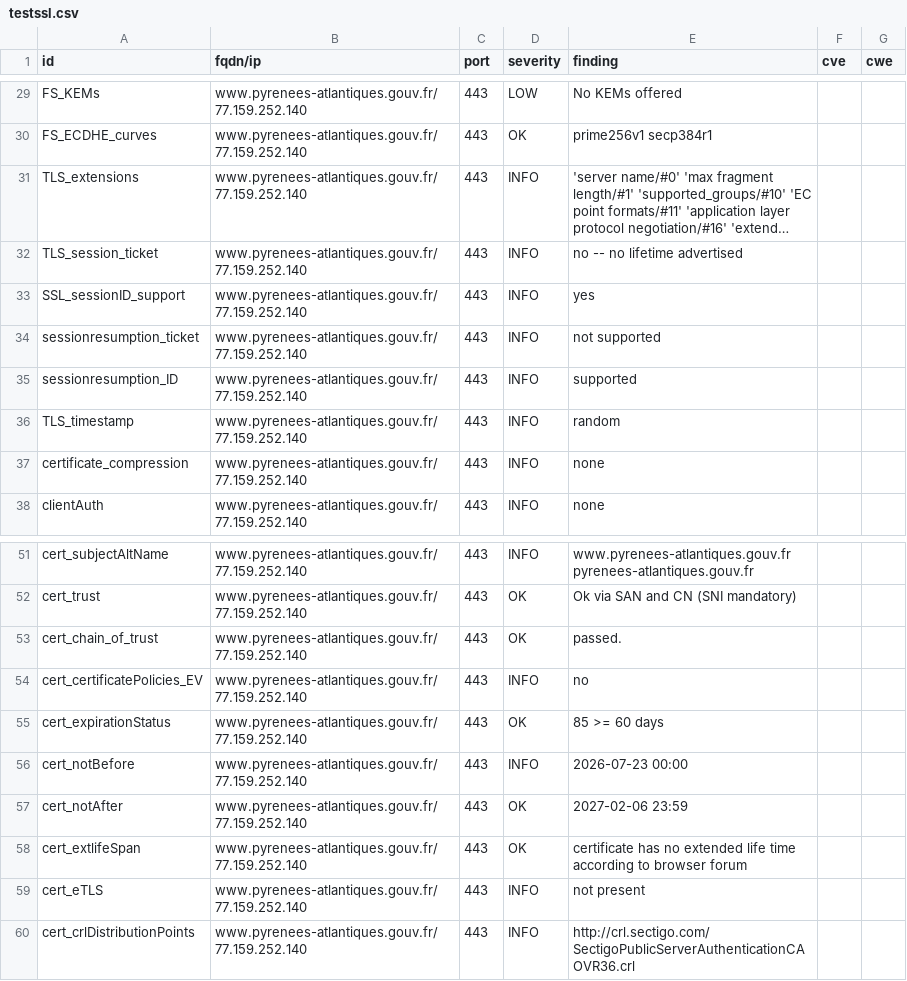
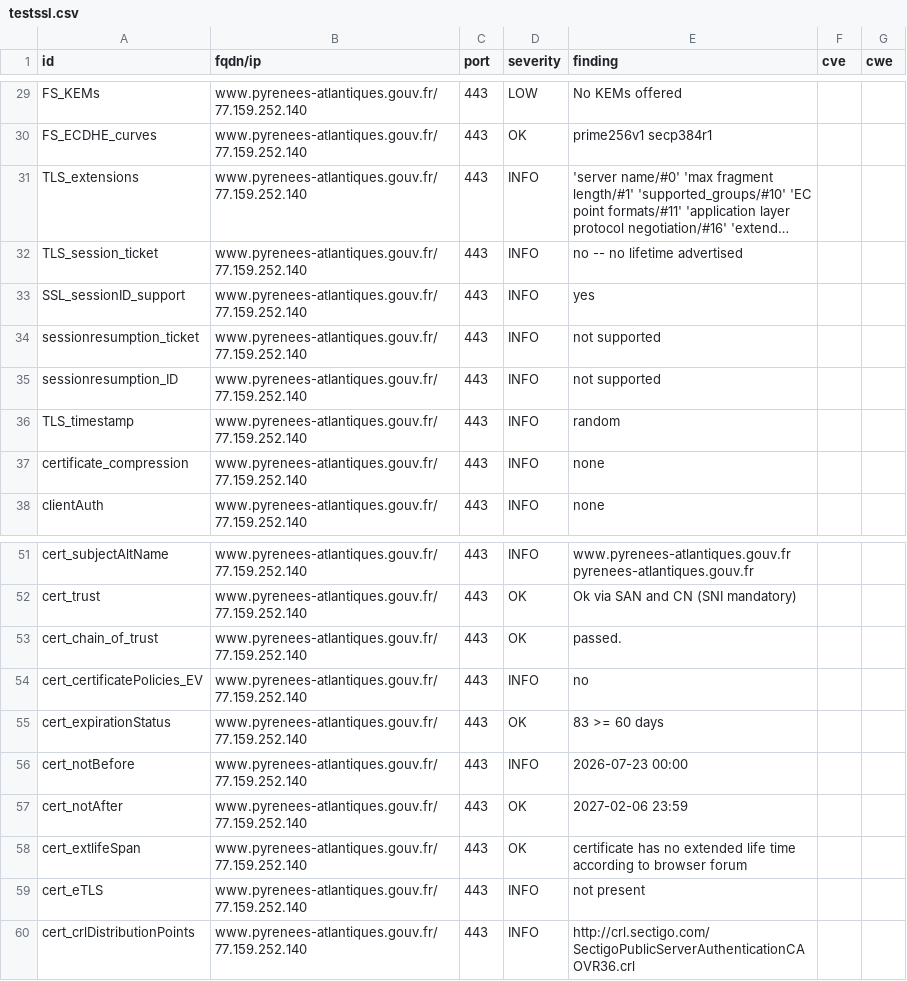
Before and after one commit to dnum-mi/dashlord, a CSV file: results/aHR0cHM6Ly93d3cucHlyZW5lZXMtYXRsYW50aXF1ZXMuZ291di5mcg==/testssl.csv, drawn as a sheet; only a part is shown, gaps mark what is left out; long unchanged cells end in ….

```diff
--- a/results/aHR0cHM6Ly93d3cucHlyZW5lZXMtYXRsYW50aXF1ZXMuZ291di5mcg==/testssl.csv
+++ b/results/aHR0cHM6Ly93d3cucHlyZW5lZXMtYXRsYW50aXF1ZXMuZ291di5mcg==/testssl.csv
@@ -34,3 +34,3 @@
 "sessionresumption_ticket","www.pyrenees-atlantiques.gouv.fr/77.159.252.140","443","INFO","not supported","",""
-"sessionresumption_ID","www.pyrenees-atlantiques.gouv.fr/77.159.252.140","443","INFO","supported","",""
+"sessionresumption_ID","www.pyrenees-atlantiques.gouv.fr/77.159.252.140","443","INFO","not supported","",""
 "TLS_timestamp","www.pyrenees-atlantiques.gouv.fr/77.159.252.140","443","INFO","random","",""
@@ -54,3 +54,3 @@
 "cert_certificatePolicies_EV","www.pyrenees-atlantiques.gouv.fr/77.159.252.140","443","INFO","no","",""
-"cert_expirationStatus","www.pyrenees-atlantiques.gouv.fr/77.159.252.140","443","OK","85 >= 60 days","",""
+"cert_expirationStatus","www.pyrenees-atlantiques.gouv.fr/77.159.252.140","443","OK","83 >= 60 days","",""
 "cert_notBefore","www.pyrenees-atlantiques.gouv.fr/77.159.252.140","443","INFO","2026-07-23 00:00","",""
```
Also changed, not shown: 5 other files.
